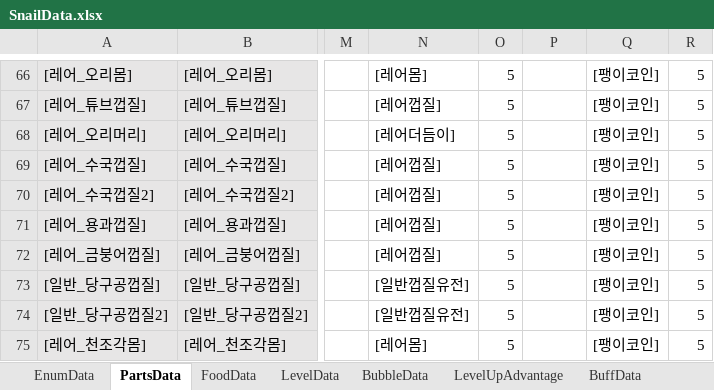
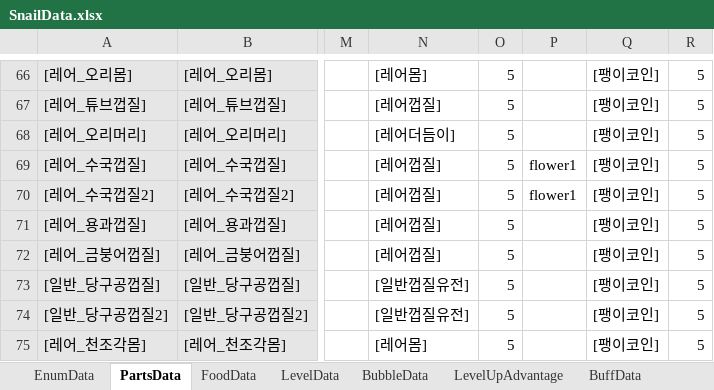
Before and after one commit to dengu97/SnailProject, an Excel workbook: SnailData.xlsx, sheet PartsData, drawn as a sheet; only a part is shown, gaps mark what is left out; values as stored, in another font and other column widths than the file's, no borders; conditional formats not drawn; the diff names each change by its address in the sheet, - before the commit and + after, or states it on an @@ line.

```diff
--- a/SnailData.xlsx (sheet PartsData)
+++ b/SnailData.xlsx (sheet PartsData)
-P69:P70: (empty)
+P69:P70: flower1
```
Also changed, not shown: 7 other files.
